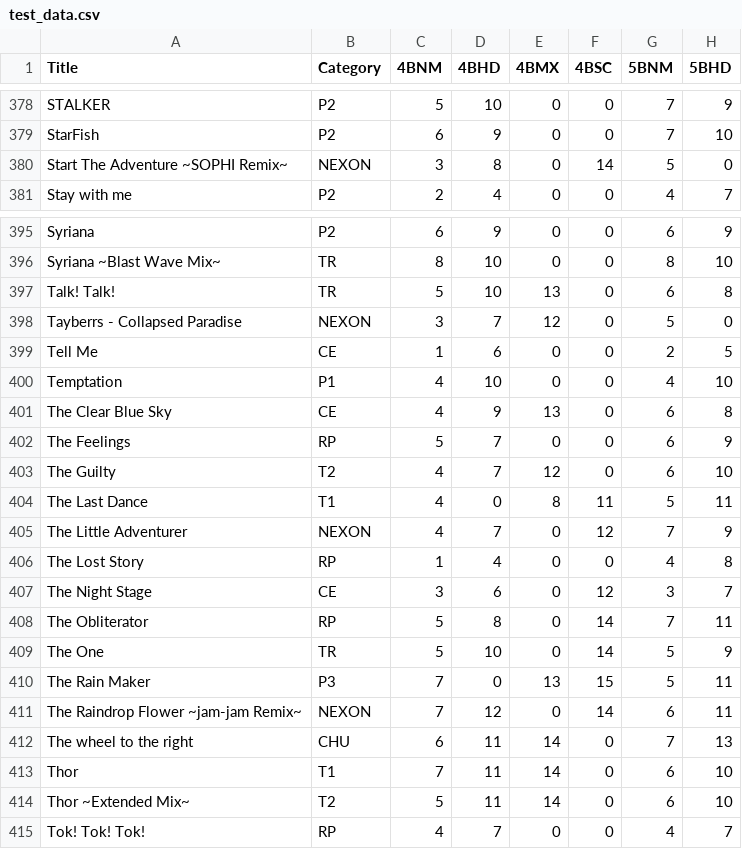
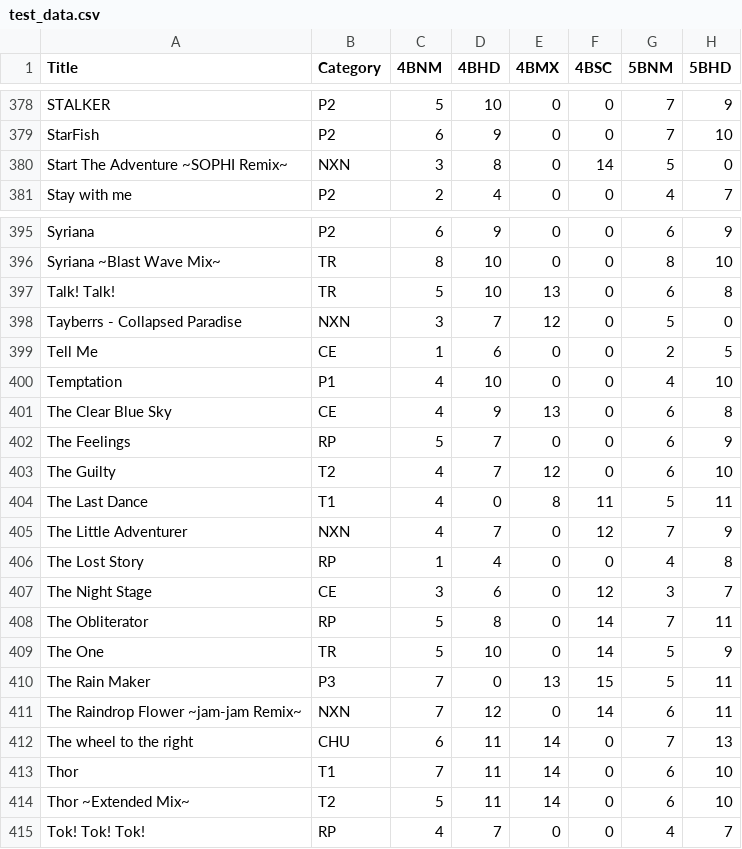
Before and after one commit to wowvv0w/djmax-random-selector-v, a CSV file: DjmaxRandomSelectorV/DataFiles/test_data.csv, drawn as a sheet; only a part is shown, gaps mark what is left out; the diff covers the shown part only; the diff names each change by its address in the sheet, - before the commit and + after, or states it on an @@ line.

```diff
--- a/DjmaxRandomSelectorV/DataFiles/test_data.csv
+++ b/DjmaxRandomSelectorV/DataFiles/test_data.csv
-B380 (Category): NEXON
+B380 (Category): NXN
-B398 (Category): NEXON
+B398 (Category): NXN
-B405 (Category): NEXON
+B405 (Category): NXN
-B411 (Category): NEXON
+B411 (Category): NXN
```
Also changed, not shown: 17 edited cells elsewhere in this file, 11 other files.
